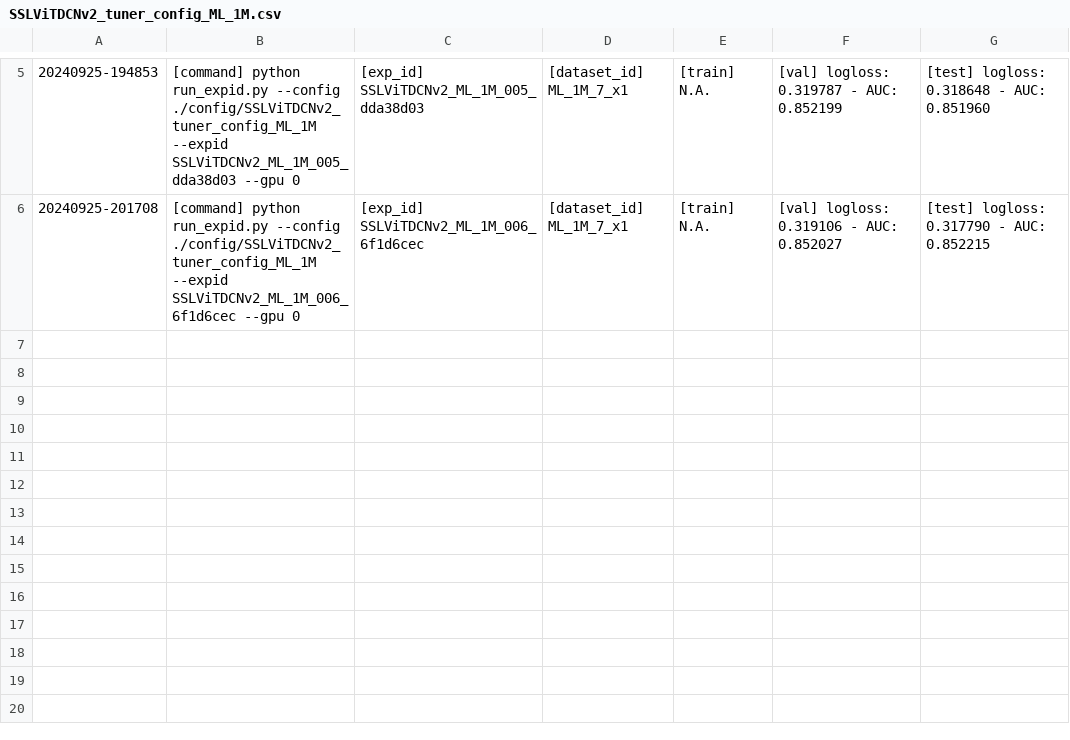
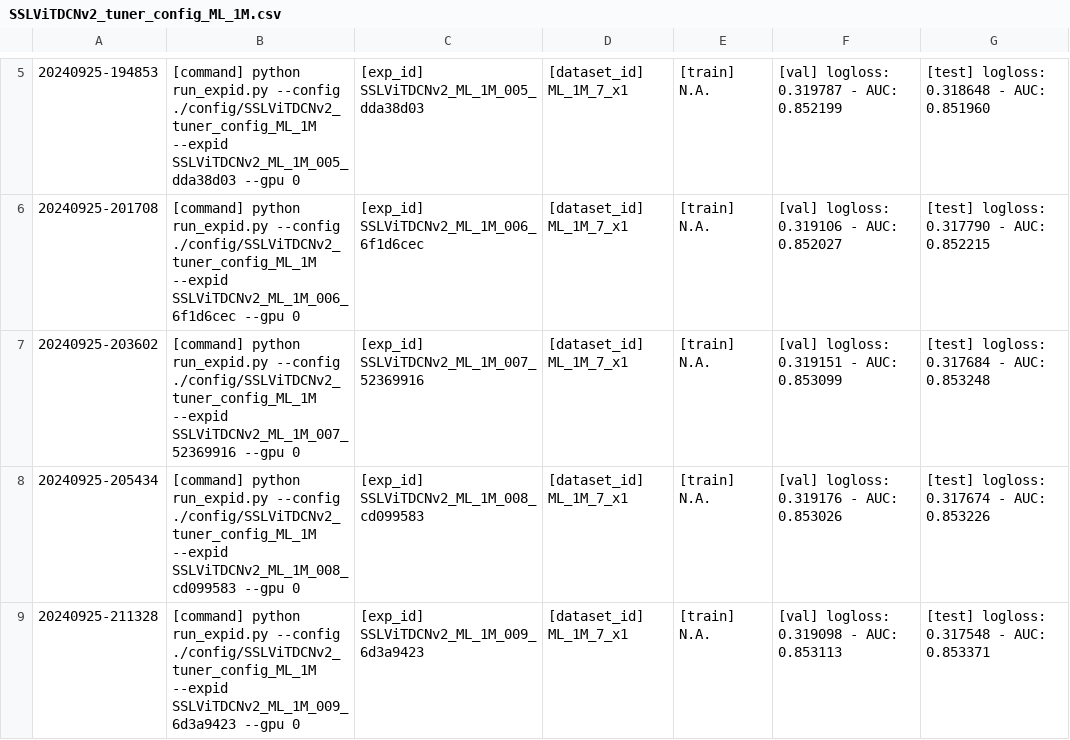
Before and after one commit to bw-99/scv, a CSV file: SSLViTDCNv2_tuner_config_ML_1M.csv, drawn as a sheet; only a part is shown, gaps mark what is left out; the diff names each change by its address in the sheet, - before the commit and + after, or states it on an @@ line.

Commit message:
add: seed on param tuner

```diff
--- a/SSLViTDCNv2_tuner_config_ML_1M.csv
+++ b/SSLViTDCNv2_tuner_config_ML_1M.csv
+row 7: 20240925-203602 | [command] python run_expid.py --config ./config/SSLViTDCNv2_tuner_config_ML_1M --expid SSLViTDCNv2_ML_1M_007_52369916 --gpu 0 | [exp_id] SSLViTDCNv2_ML_1M_007_52369916 | [dataset_id] ML_1M_7_x1 | [train] N.A. | [val] logloss: 0.319151 - AUC: 0.853099 | [test] logloss: 0.317684 - AUC: 0.853248
+row 8: 20240925-205434 | [command] python run_expid.py --config ./config/SSLViTDCNv2_tuner_config_ML_1M --expid SSLViTDCNv2_ML_1M_008_cd099583 --gpu 0 | [exp_id] SSLViTDCNv2_ML_1M_008_cd099583 | [dataset_id] ML_1M_7_x1 | [train] N.A. | [val] logloss: 0.319176 - AUC: 0.853026 | [test] logloss: 0.317674 - AUC: 0.853226
+row 9: 20240925-211328 | [command] python run_expid.py --config ./config/SSLViTDCNv2_tuner_config_ML_1M --expid SSLViTDCNv2_ML_1M_009_6d3a9423 --gpu 0 | [exp_id] SSLViTDCNv2_ML_1M_009_6d3a9423 | [dataset_id] ML_1M_7_x1 | [train] N.A. | [val] logloss: 0.319098 - AUC: 0.853113 | [test] logloss: 0.317548 - AUC: 0.853371
```
Also changed, not shown: config.csv, 9 other files.
